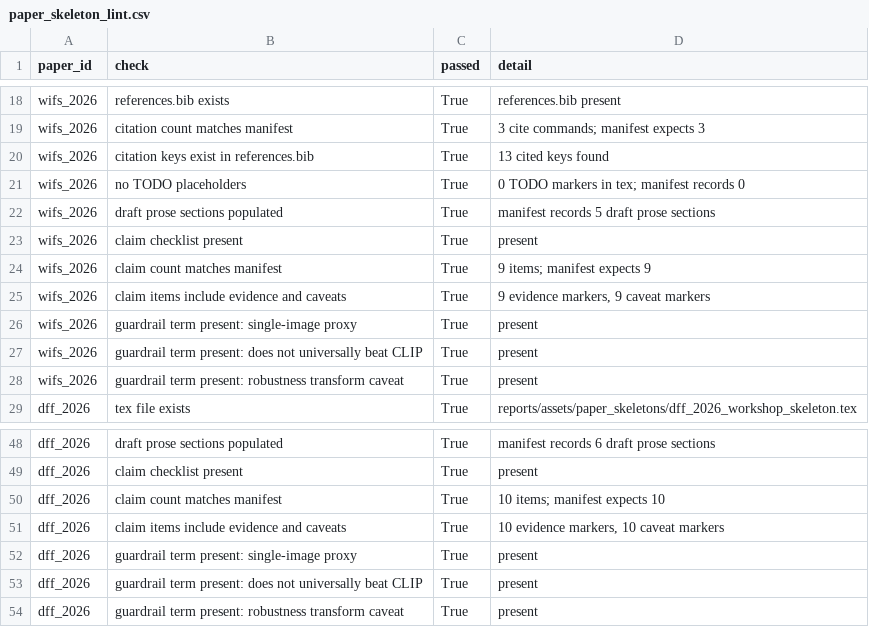
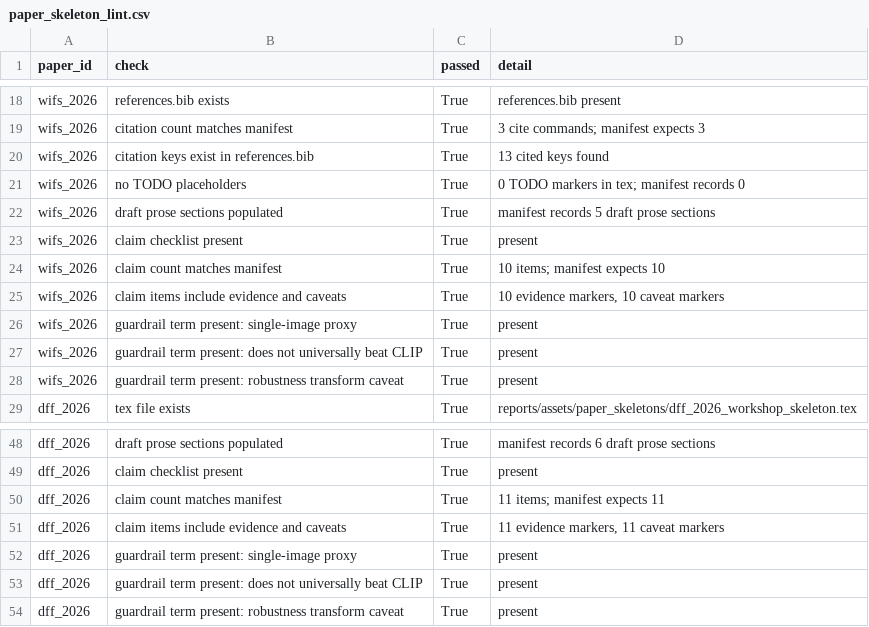
Before and after one commit to DrStrangel0ve/ai-image-forensics-comparison, a CSV file: reports/assets/paper_skeleton_lint.csv, drawn as a sheet; only a part is shown, gaps mark what is left out.

```diff
--- a/reports/assets/paper_skeleton_lint.csv
+++ b/reports/assets/paper_skeleton_lint.csv
@@ -23,4 +23,4 @@ wifs_2026,draft prose sections populated,True,manifest records 5 draft prose sec
 wifs_2026,claim checklist present,True,present
-wifs_2026,claim count matches manifest,True,9 items; manifest expects 9
-wifs_2026,claim items include evidence and caveats,True,"9 evidence markers, 9 caveat markers"
+wifs_2026,claim count matches manifest,True,10 items; manifest expects 10
+wifs_2026,claim items include evidence and caveats,True,"10 evidence markers, 10 caveat markers"
 wifs_2026,guardrail term present: single-image proxy,True,present
@@ -49,4 +49,4 @@ dff_2026,draft prose sections populated,True,manifest records 6 draft prose sect
 dff_2026,claim checklist present,True,present
-dff_2026,claim count matches manifest,True,10 items; manifest expects 10
-dff_2026,claim items include evidence and caveats,True,"10 evidence markers, 10 caveat markers"
+dff_2026,claim count matches manifest,True,11 items; manifest expects 11
+dff_2026,claim items include evidence and caveats,True,"11 evidence markers, 11 caveat markers"
 dff_2026,guardrail term present: single-image proxy,True,present
```
Also changed, not shown: reports/assets/manuscript_assembly_map.csv, reports/assets/manuscript_draft_manifest.csv, 21 other files.
